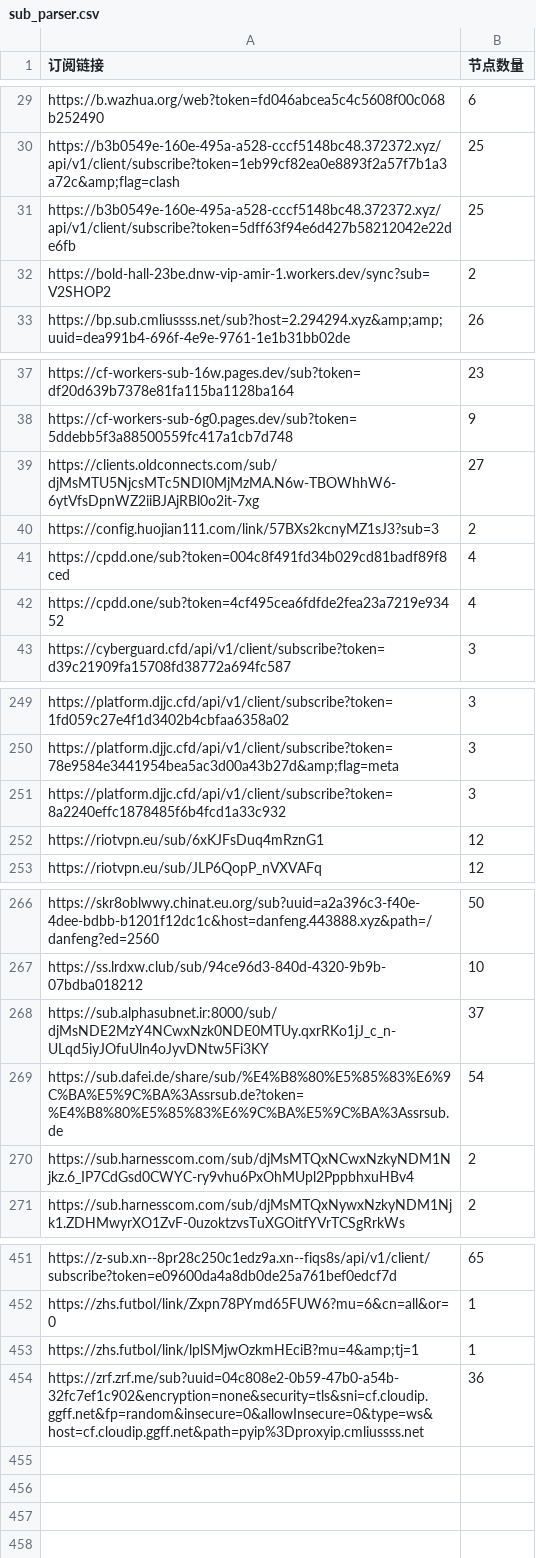
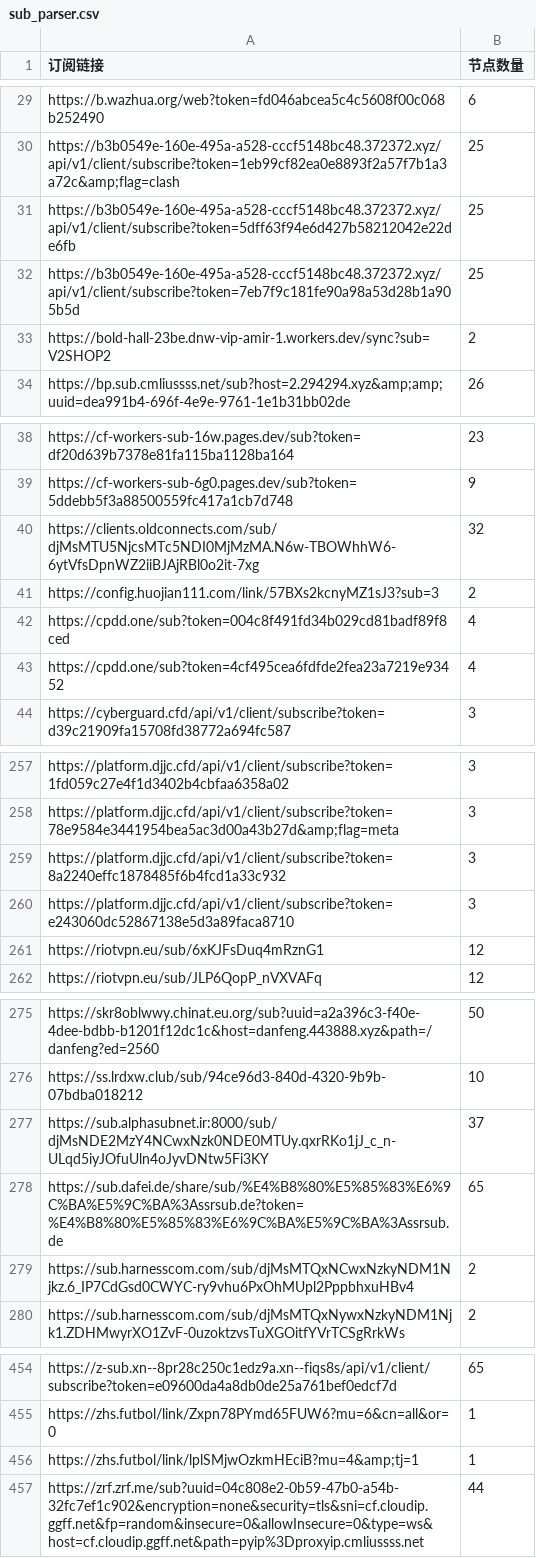
Before and after one commit to ipenwrt/crawler, a CSV file: sub_parser.csv, drawn as a sheet; only a part is shown, gaps mark what is left out; the diff covers the shown part only.

```diff
--- a/sub_parser.csv
+++ b/sub_parser.csv
@@ -31,2 +31,3 @@ https://b3b0549e-160e-495a-a528-cccf5148bc48.372372.xyz/api/v1/client/subscribe?
 https://b3b0549e-160e-495a-a528-cccf5148bc48.372372.xyz/api/v1/client/subscribe?token=5dff63f94e6d427b58212042e22de6fb,25
+https://b3b0549e-160e-495a-a528-cccf5148bc48.372372.xyz/api/v1/client/subscribe?token=7eb7f9c181fe90a98a53d28b1a905b5d,25
 https://bold-hall-23be.dnw-vip-amir-1.workers.dev/sync?sub=V2SHOP2,2
@@ -38,3 +39,3 @@ https://cf-workers-sub-16w.pages.dev/sub?token=df20d639b7378e81fa115ba1128ba164,
 https://cf-workers-sub-6g0.pages.dev/sub?token=5ddebb5f3a88500559fc417a1cb7d748,9
-https://clients.oldconnects.com/sub/djMsMTU5NjcsMTc5NDI0MjMzMA.N6w-TBOWhhW6-6ytVfsDpnWZ2iiBJAjRBl0o2it-7xg,27
+https://clients.oldconnects.com/sub/djMsMTU5NjcsMTc5NDI0MjMzMA.N6w-TBOWhhW6-6ytVfsDpnWZ2iiBJAjRBl0o2it-7xg,32
 https://config.huojian111.com/link/57BXs2kcnyMZ1sJ3?sub=3,2
@@ -251,2 +259,3 @@ https://platform.djjc.cfd/api/v1/client/subscribe?token=78e9584e3441954bea5ac3d0
 https://platform.djjc.cfd/api/v1/client/subscribe?token=8a2240effc1878485f6b4fcd1a33c932,3
+https://platform.djjc.cfd/api/v1/client/subscribe?token=e243060dc52867138e5d3a89faca8710,3
 https://riotvpn.eu/sub/6xKJFsDuq4mRznG1,12
@@ -268,3 +277,3 @@ https://ss.lrdxw.club/sub/94ce96d3-840d-4320-9b9b-07bdba018212,10
 https://sub.alphasubnet.ir:8000/sub/djMsNDE2MzY4NCwxNzk0NDE0MTUy.qxrRKo1jJ_c_n-ULqd5iyJOfuUln4oJyvDNtw5Fi3KY,37
-https://sub.dafei.de/share/sub/%E4%B8%80%E5%85%83%E6%9C%BA%E5%9C%BA%3Assrsub.de?token=%E4%B8%80%E5%85%83%E6%9C%BA%E5%9C%BA%3Assrsub.de,54
+https://sub.dafei.de/share/sub/%E4%B8%80%E5%85%83%E6%9C%BA%E5%9C%BA%3Assrsub.de?token=%E4%B8%80%E5%85%83%E6%9C%BA%E5%9C%BA%3Assrsub.de,65
 https://sub.harnesscom.com/sub/djMsMTQxNCwxNzkyNDM1Njkz.6_IP7CdGsd0CWYC-ry9vhu6PxOhMUpl2PppbhxuHBv4,2
@@ -453,2 +456,2 @@ https://zhs.futbol/link/Zxpn78PYmd65FUW6?mu=6&cn=all&or=0,1
 https://zhs.futbol/link/lplSMjwOzkmHEciB?mu=4&amp;tj=1,1
-https://zrf.zrf.me/sub?uuid=04c808e2-0b59-47b0-a54b-32fc7ef1c902&encryption=none&security=tls&sni=cf.cloudip.ggff.net&fp=random&insecure=0&allowInsecure=0&type=ws&host=cf.cloudip.ggff.net&path=pyip%3Dproxyip.cmliussss.net,36
+https://zrf.zrf.me/sub?uuid=04c808e2-0b59-47b0-a54b-32fc7ef1c902&encryption=none&security=tls&sni=cf.cloudip.ggff.net&fp=random&insecure=0&allowInsecure=0&type=ws&host=cf.cloudip.ggff.net&path=pyip%3Dproxyip.cmliussss.net,44
```
Also changed, not shown: 9 added rows, 8 removed rows and 3 edited cells elsewhere in this file, 3 other files.
